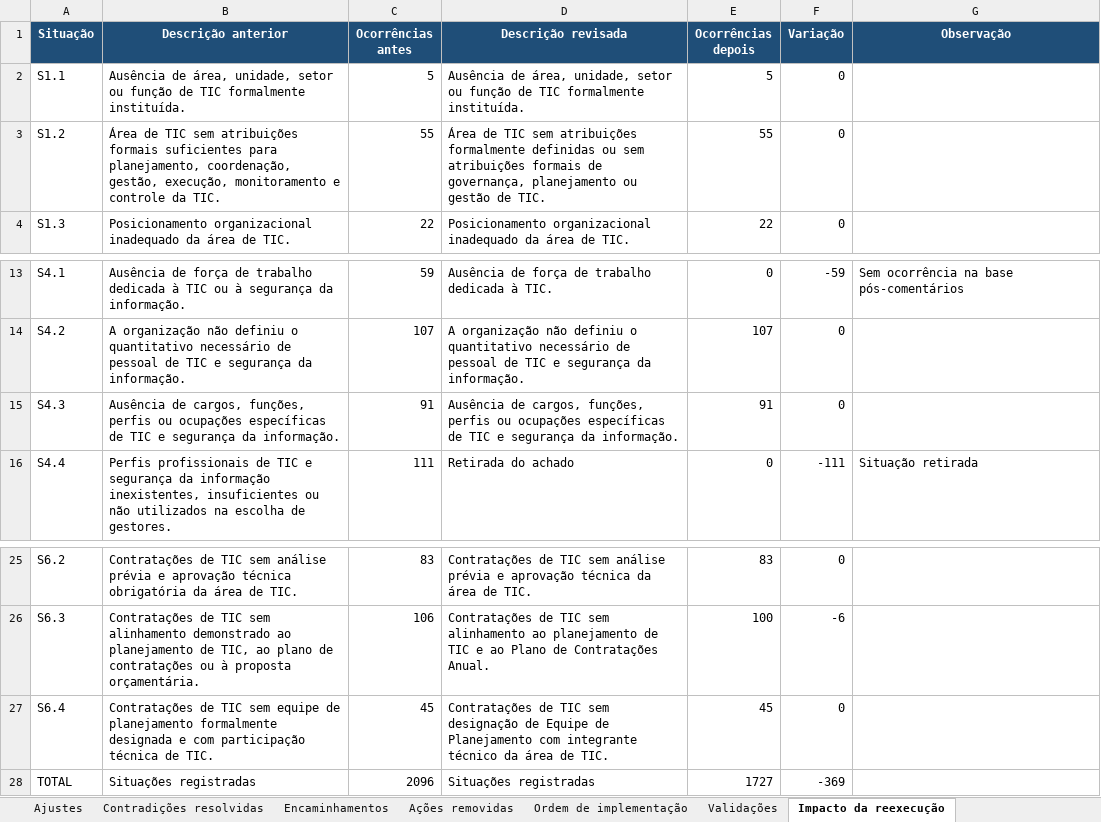
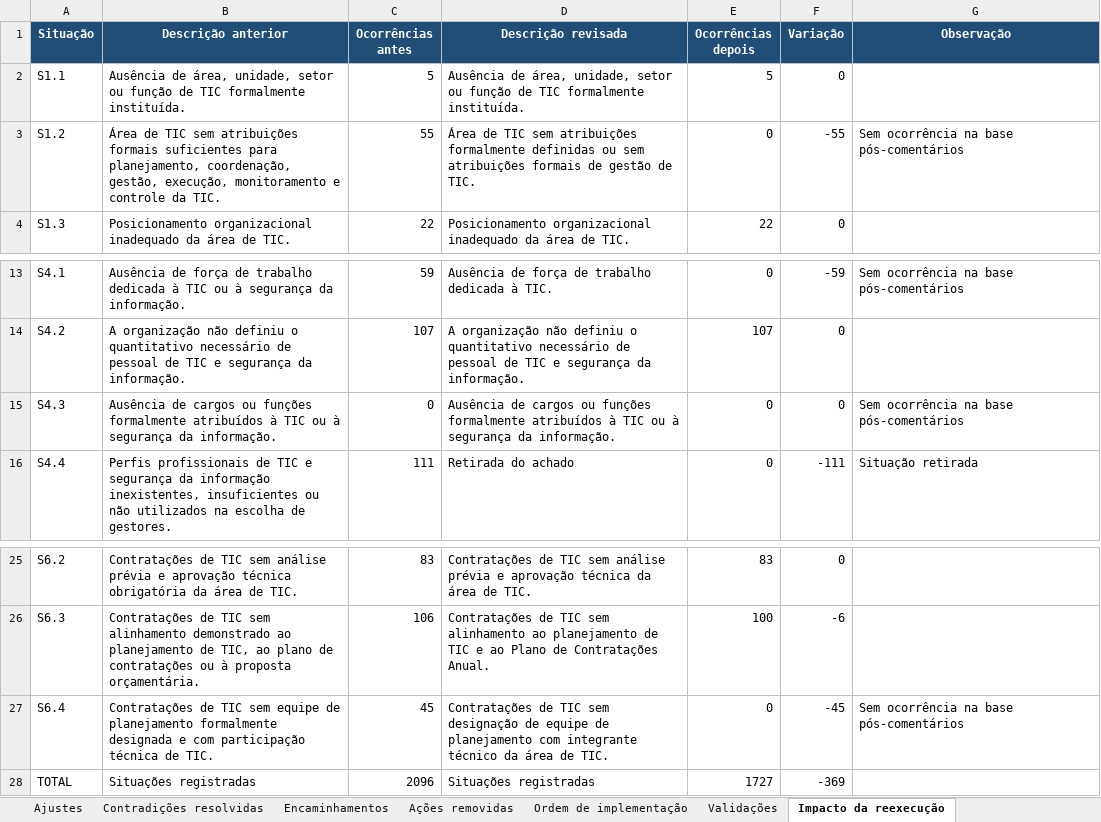
Before and after one commit to acba/tcerj-igovti-2026, an Excel workbook: docs/revisao-mapa/ajustes-mapa-verificacao-achados-pos-comentarios-gestor-2026-08-17.xlsx, sheet Impacto da reexecução, drawn as a sheet; only a part is shown, gaps mark what is left out; values as stored, in another font and other column widths than the file's, no borders; the diff names each change by its address in the sheet, - before the commit and + after, or states it on an @@ line.

Commit message:
Revisa a Questão 1 da matriz e do mapa

```diff
--- a/docs/revisao-mapa/ajustes-mapa-verificacao-achados-pos-comentarios-gestor-2026-08-17.xlsx (sheet Impacto da reexecução)
+++ b/docs/revisao-mapa/ajustes-mapa-verificacao-achados-pos-comentarios-gestor-2026-08-17.xlsx (sheet Impacto da reexecução)
-D3 (Descrição revisada): …formais de governança, planejamento ou gestão de…
+D3 (Descrição revisada): …formais de gestão de…
-E3 (Ocorrências depois): 55
+E3 (Ocorrências depois): 0
-F3 (Variação): 0
+F3 (Variação): -55
-G3 (Observação): (empty)
+G3 (Observação): Sem ocorrência na base pós-comentários
-B15 (Descrição anterior): Ausência de cargos, funções, perfis ou ocupações específicas de TIC e segurança da…
+B15 (Descrição anterior): Ausência de cargos ou funções formalmente atribuídos à TIC ou à segurança da…
-C15 (Ocorrências antes): 91
+C15 (Ocorrências antes): 0
-D15 (Descrição revisada): Ausência de cargos, funções, perfis ou ocupações específicas de TIC e segurança da…
+D15 (Descrição revisada): Ausência de cargos ou funções formalmente atribuídos à TIC ou à segurança da…
-E15 (Ocorrências depois): 91
+E15 (Ocorrências depois): 0
-G15 (Observação): (empty)
+G15 (Observação): Sem ocorrência na base pós-comentários
-D27 (Descrição revisada): …designação de Equipe de Planejamento com integrante…
+D27 (Descrição revisada): …designação de equipe de planejamento com integrante…
-E27 (Ocorrências depois): 45
+E27 (Ocorrências depois): 0
-F27 (Variação): 0
+F27 (Variação): -45
-G27 (Observação): (empty)
+G27 (Observação): Sem ocorrência na base pós-comentários
```
Also changed, not shown: sheet Ajustes, sheet Encaminhamentos, 02-Execucao/03-Execucao_Procedimentos/01-Insumos/mapa-verificacao-achados-pos-comentarios-gestor.xlsx, 02-Execucao/05-Comentarios_Gestor/02-Avaliacao_Comentarios_Gestor/fontes-auditoria-pos-comentarios/painel-avaliacao-evidencias.xlsx, 2 other files.
